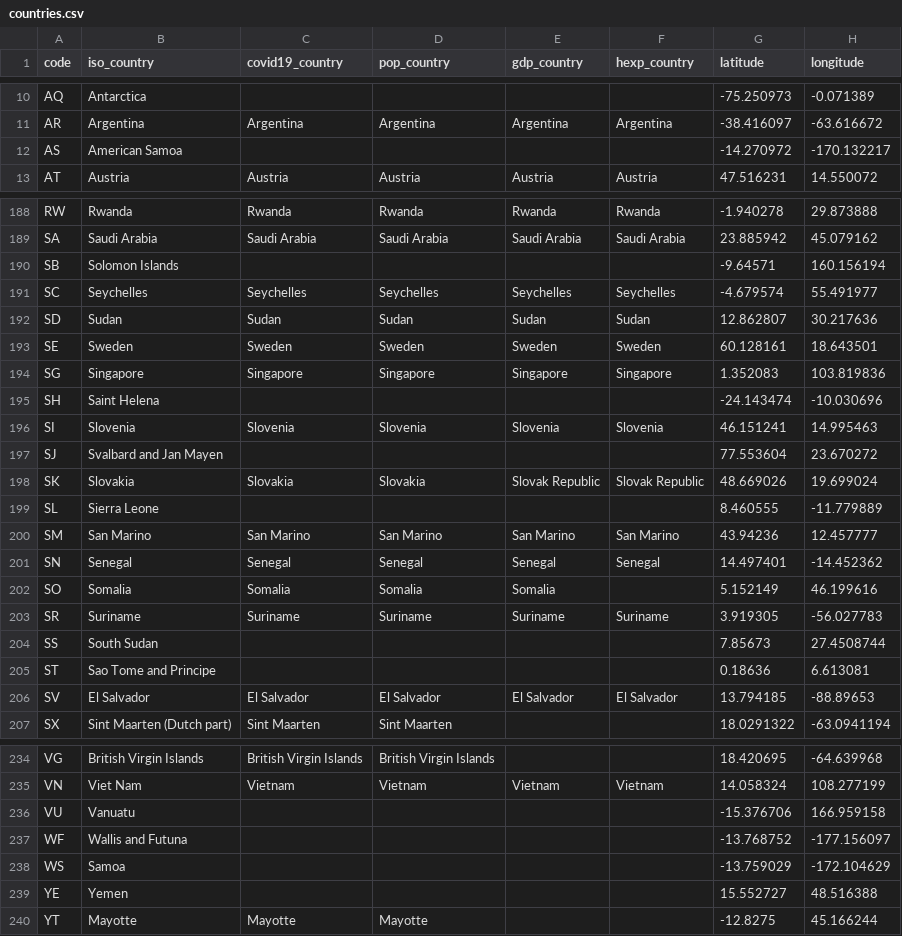
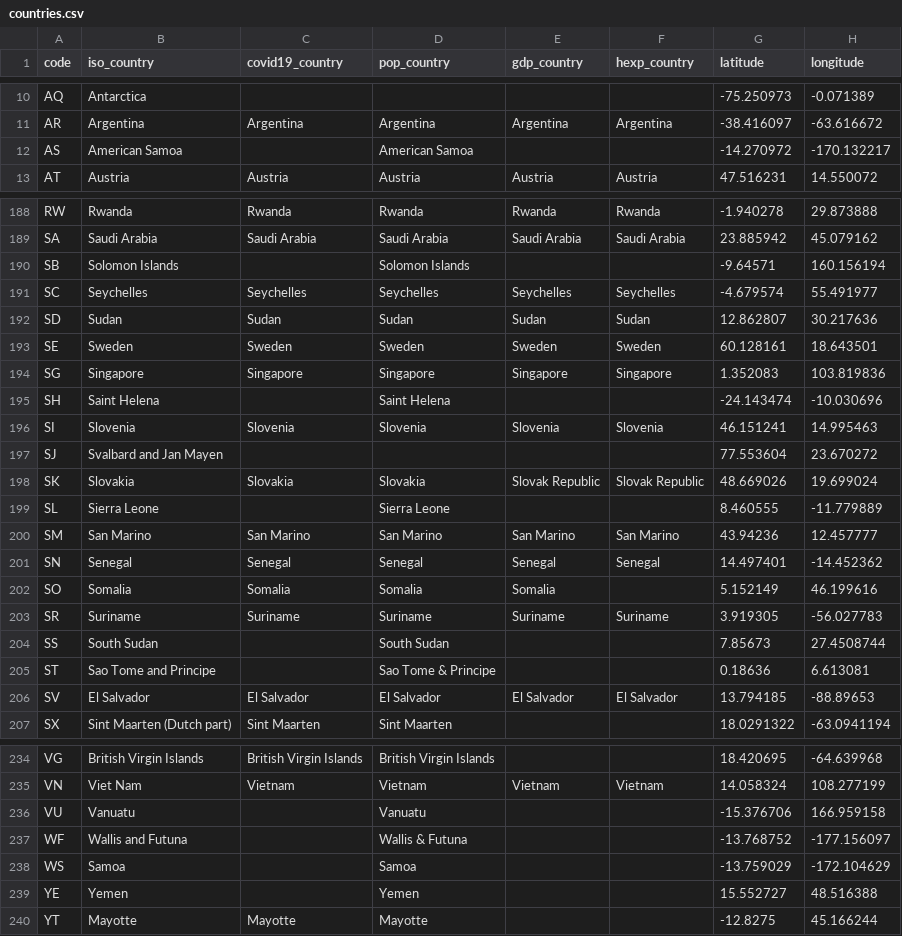
Before and after one commit to arthurcw/CoronaVirus, a CSV file: Datasets/countries.csv, drawn as a sheet; only a part is shown, gaps mark what is left out; the diff covers the shown part only.

```diff
--- a/Datasets/countries.csv
+++ b/Datasets/countries.csv
@@ -11,3 +11,3 @@ AQ,Antarctica,,,,,-75.250973,-0.071389
 AR,Argentina,Argentina,Argentina,Argentina,Argentina,-38.416097,-63.616672
-AS,American Samoa,,,,,-14.270972,-170.132217
+AS,American Samoa,,American Samoa,,,-14.270972,-170.132217
 AT,Austria,Austria,Austria,Austria,Austria,47.516231,14.550072
@@ -189,3 +189,3 @@ RW,Rwanda,Rwanda,Rwanda,Rwanda,Rwanda,-1.940278,29.873888
 SA,Saudi Arabia,Saudi Arabia,Saudi Arabia,Saudi Arabia,Saudi Arabia,23.885942,45.079162
-SB,Solomon Islands,,,,,-9.64571,160.156194
+SB,Solomon Islands,,Solomon Islands,,,-9.64571,160.156194
 SC,Seychelles,Seychelles,Seychelles,Seychelles,Seychelles,-4.679574,55.491977
@@ -194,3 +194,3 @@ SE,Sweden,Sweden,Sweden,Sweden,Sweden,60.128161,18.643501
 SG,Singapore,Singapore,Singapore,Singapore,Singapore,1.352083,103.819836
-SH,Saint Helena,,,,,-24.143474,-10.030696
+SH,Saint Helena,,Saint Helena,,,-24.143474,-10.030696
 SI,Slovenia,Slovenia,Slovenia,Slovenia,Slovenia,46.151241,14.995463
@@ -198,3 +198,3 @@ SJ,Svalbard and Jan Mayen,,,,,77.553604,23.670272
 SK,Slovakia,Slovakia,Slovakia,Slovak Republic,Slovak Republic,48.669026,19.699024
-SL,Sierra Leone,,,,,8.460555,-11.779889
+SL,Sierra Leone,,Sierra Leone,,,8.460555,-11.779889
 SM,San Marino,San Marino,San Marino,San Marino,San Marino,43.94236,12.457777
@@ -203,4 +203,4 @@ SO,Somalia,Somalia,Somalia,Somalia,,5.152149,46.199616
 SR,Suriname,Suriname,Suriname,Suriname,Suriname,3.919305,-56.027783
-SS,South Sudan,,,,,7.85673,27.4508744
-ST,Sao Tome and Principe,,,,,0.18636,6.613081
+SS,South Sudan,,South Sudan,,,7.85673,27.4508744
+ST,Sao Tome and Principe,,Sao Tome & Principe,,,0.18636,6.613081
 SV,El Salvador,El Salvador,El Salvador,El Salvador,El Salvador,13.794185,-88.89653
@@ -235,6 +235,6 @@ VG,British Virgin Islands,British Virgin Islands,British Virgin Islands,,,18.420
 VN,Viet Nam,Vietnam,Vietnam,Vietnam,Vietnam,14.058324,108.277199
-VU,Vanuatu,,,,,-15.376706,166.959158
-WF,Wallis and Futuna,,,,,-13.768752,-177.156097
-WS,Samoa,,,,,-13.759029,-172.104629
-YE,Yemen,,,,,15.552727,48.516388
+VU,Vanuatu,,Vanuatu,,,-15.376706,166.959158
+WF,Wallis and Futuna,,Wallis & Futuna,,,-13.768752,-177.156097
+WS,Samoa,,Samoa,,,-13.759029,-172.104629
+YE,Yemen,,Yemen,,,15.552727,48.516388
 YT,Mayotte,Mayotte,Mayotte,,,-12.8275,45.166244
```
Also changed, not shown: 22 edited cells elsewhere in this file, 4 other files.
